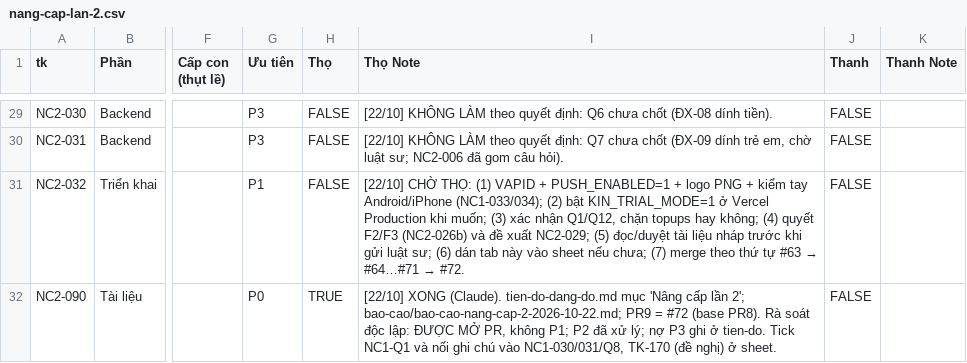
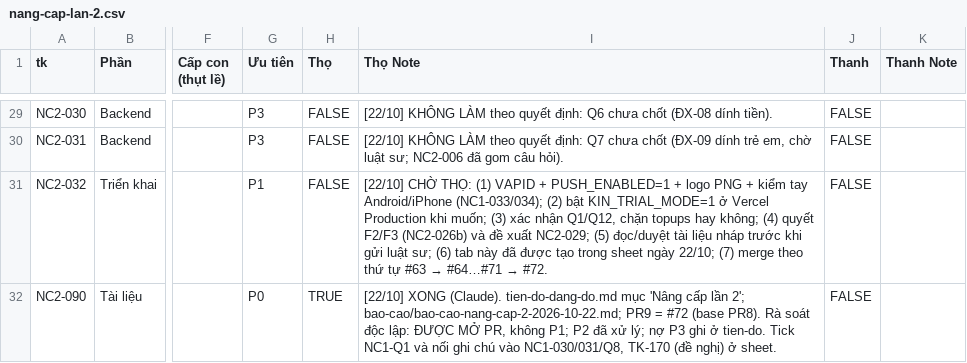
Before and after one commit to NguyenVanTho2805/midnight-elite, a CSV file: docs/kin/backlog/nang-cap-lan-2.csv, drawn as a sheet; only a part is shown, gaps mark what is left out; the diff names each change by its address in the sheet, - before the commit and + after, or states it on an @@ line.

```diff
--- a/docs/kin/backlog/nang-cap-lan-2.csv
+++ b/docs/kin/backlog/nang-cap-lan-2.csv
-I31 (Thọ Note): …sư; (6) dán tab này vào sheet nếu chưa; (7) merge…
+I31 (Thọ Note): …sư; (6) tab này đã được tạo trong sheet ngày 22/10; (7) merge…
```
Also changed, not shown: 1 other file.
